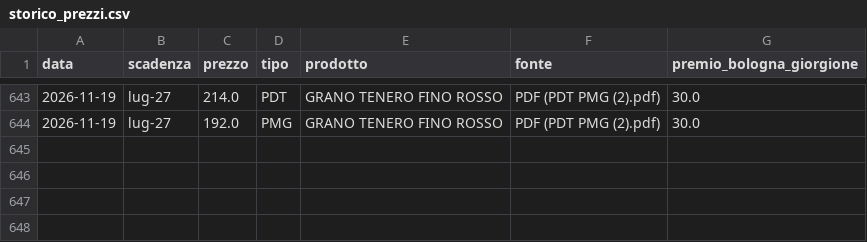
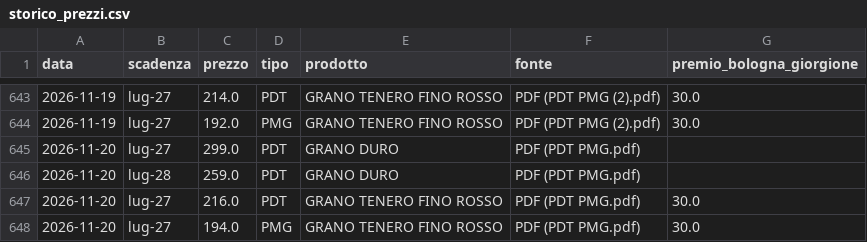
Before and after one commit to lucamancio1975-sys/Prezzi_Futures_Cereali, a CSV file: data/storico_prezzi.csv, drawn as a sheet; only a part is shown, gaps mark what is left out.

```diff
--- a/data/storico_prezzi.csv
+++ b/data/storico_prezzi.csv
@@ -644 +644,5 @@
 2026-11-19;lug-27;192.0;PMG;GRANO TENERO FINO ROSSO;PDF (PDT  PMG (2).pdf);30.0
+2026-11-20;lug-27;299.0;PDT;GRANO DURO;PDF (PDT  PMG.pdf);
+2026-11-20;lug-28;259.0;PDT;GRANO DURO;PDF (PDT  PMG.pdf);
+2026-11-20;lug-27;216.0;PDT;GRANO TENERO FINO ROSSO;PDF (PDT  PMG.pdf);30.0
+2026-11-20;lug-27;194.0;PMG;GRANO TENERO FINO ROSSO;PDF (PDT  PMG.pdf);30.0
```
